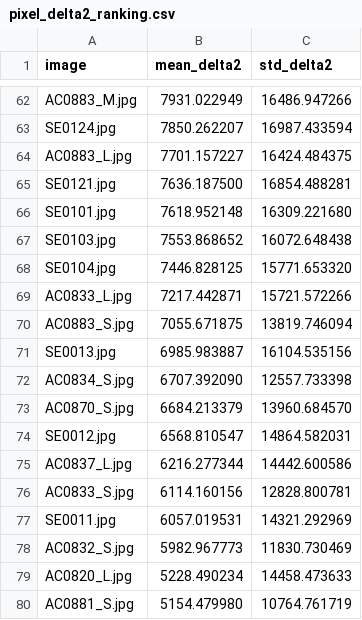
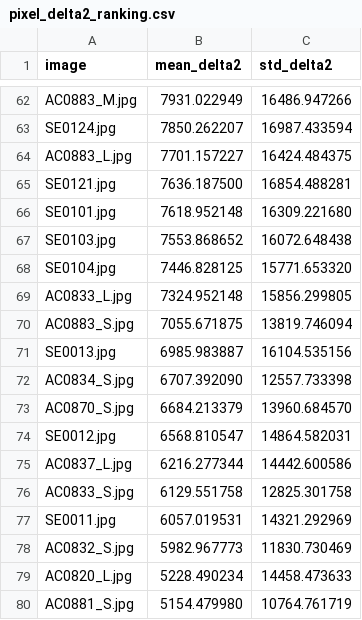
Before and after one commit to MobyDickDick/TinyLanguage, a CSV file: artifacts/converted_symbols/reports/pixel_delta2_ranking.csv, drawn as a sheet; only a part is shown, gaps mark what is left out.

```diff
--- a/artifacts/converted_symbols/reports/pixel_delta2_ranking.csv
+++ b/artifacts/converted_symbols/reports/pixel_delta2_ranking.csv
@@ -68,3 +68,3 @@ SE0103.jpg;7553.868652;16072.648438
 SE0104.jpg;7446.828125;15771.653320
-AC0833_L.jpg;7217.442871;15721.572266
+AC0833_L.jpg;7324.952148;15856.299805
 AC0883_S.jpg;7055.671875;13819.746094
@@ -75,3 +75,3 @@ SE0012.jpg;6568.810547;14864.582031
 AC0837_L.jpg;6216.277344;14442.600586
-AC0833_S.jpg;6114.160156;12828.800781
+AC0833_S.jpg;6129.551758;12825.301758
 SE0011.jpg;6057.019531;14321.292969
```
Also changed, not shown: artifacts/converted_symbols/reports/Iteration_Log.csv, 34 other files.
